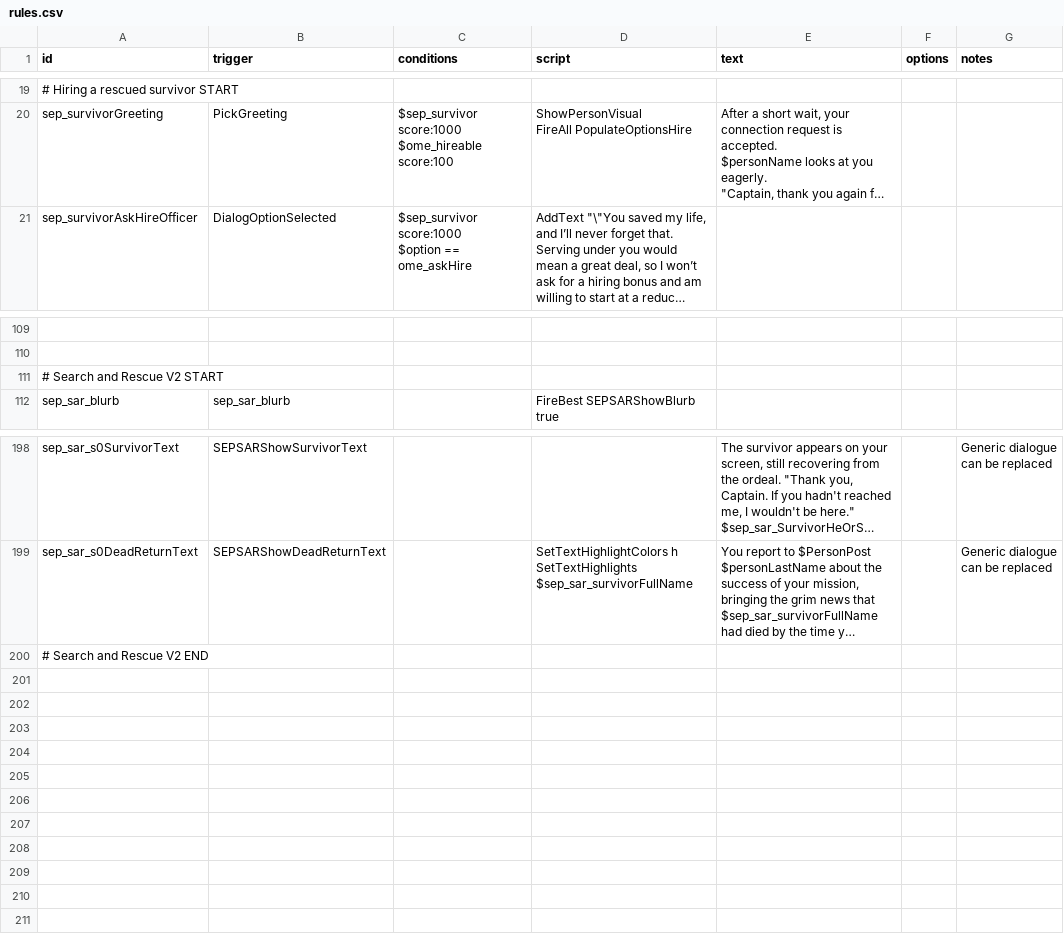
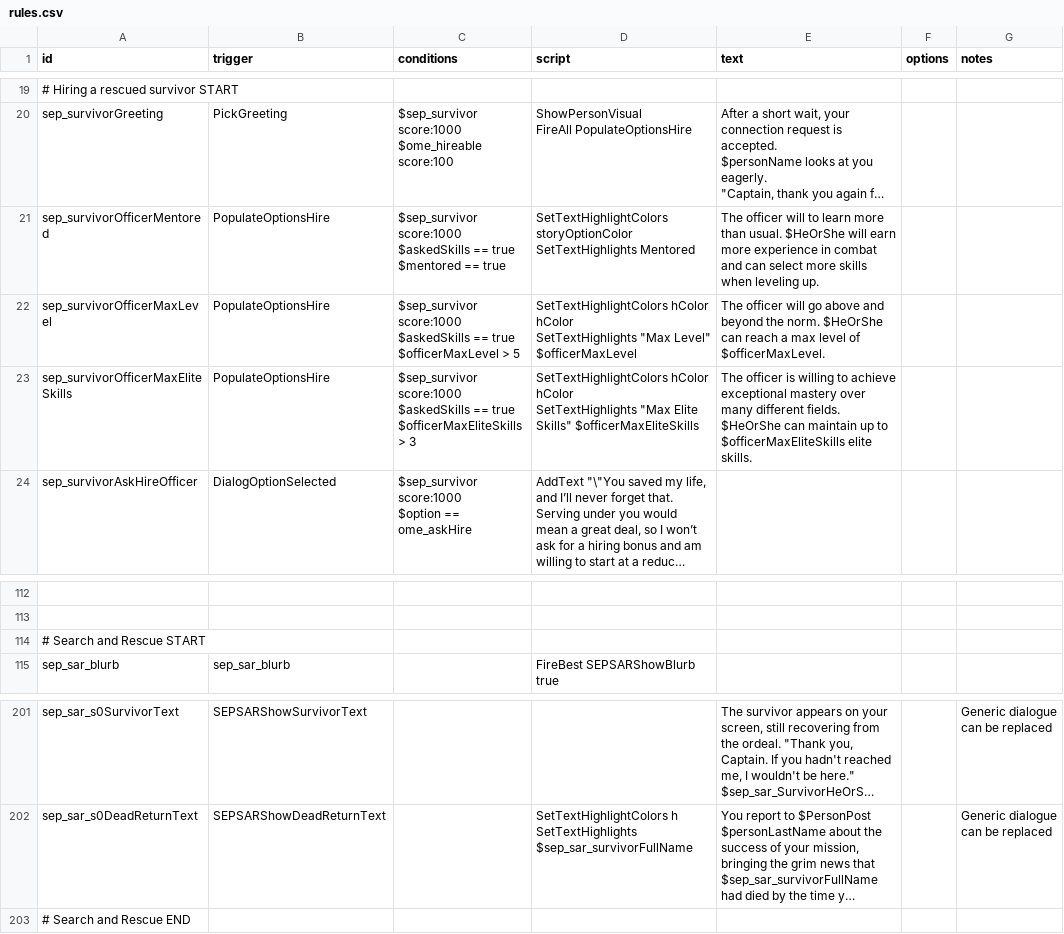
Before and after one commit to AudaxLudos/sector-expansion-pack, a CSV file: data/campaign/rules.csv, drawn as a sheet; only a part is shown, gaps mark what is left out; long unchanged cells end in …; addresses are those after the commit; ↵ is a line break in a cell; the diff names each change by its address in the sheet, - before the commit and + after, or states it on an @@ line.

Commit message:
Add more information for hireable exceptional survivors from rescue missions

```diff
--- a/data/campaign/rules.csv
+++ b/data/campaign/rules.csv
+row 21: sep_survivorOfficerMentored | PopulateOptionsHire | $sep_survivor score:1000 ↵ $askedSkills == true ↵ $mentored == true | SetTextHighlightColors storyOptionColor ↵ SetTextHighlights Mentored | The officer will to learn more than usual. $HeOrShe will earn more experience in combat and can select more skills when leveling up.
+row 22: sep_survivorOfficerMaxLevel | PopulateOptionsHire | $sep_survivor score:1000 ↵ $askedSkills == true ↵ $officerMaxLevel > 5 | SetTextHighlightColors hColor hColor ↵ SetTextHighlights "Max Level" $officerMaxLevel | The officer will go above and beyond the norm. $HeOrShe can reach a max level of $officerMaxLevel.
+row 23: sep_survivorOfficerMaxEliteSkills | PopulateOptionsHire | $sep_survivor score:1000 ↵ $askedSkills == true ↵ $officerMaxEliteSkills > 3 | SetTextHighlightColors hColor hColor ↵ SetTextHighlights "Max Elite Skills" $officerMaxEliteSkills | The officer is willing to achieve exceptional mastery over many different fields. $HeOrShe can maintain up to $officerMaxEliteSkills elite skills.
-A114 (id): # Search and Rescue V2 START
+A114 (id): # Search and Rescue START
-A203 (id): # Search and Rescue V2 END
+A203 (id): # Search and Rescue END
```
Also changed, not shown: data/campaign/sep_mission_scenarios.csv.
